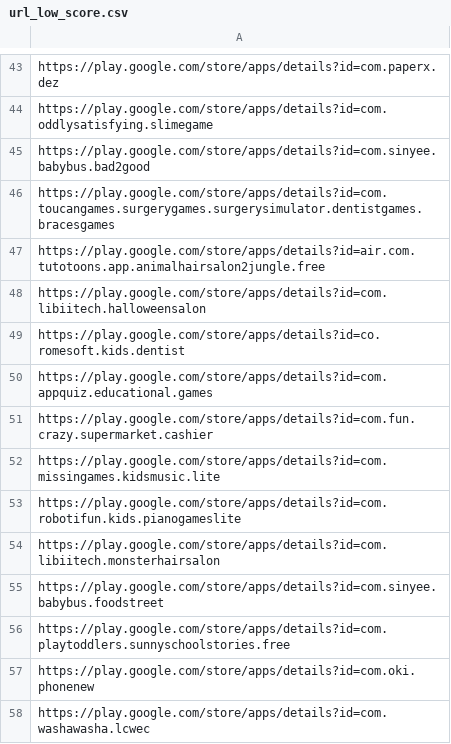
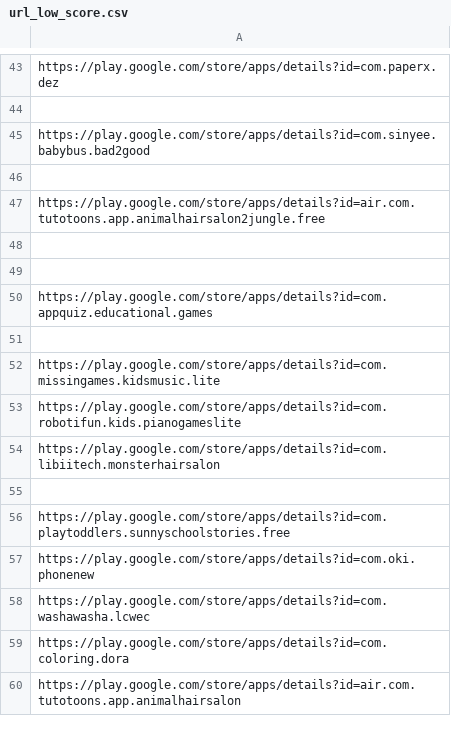
Before and after one commit to pauloigormoraes/blue, a CSV file: main/dataset/url_low_score.csv, drawn as a sheet; only a part is shown, gaps mark what is left out; the shorter side is filled out with more unchanged rows; the diff covers the shown part only.

```diff
--- a/main/dataset/url_low_score.csv
+++ b/main/dataset/url_low_score.csv
@@ -43,10 +43,10 @@
 "https://play.google.com/store/apps/details?id=com.paperx.dez"
-"https://play.google.com/store/apps/details?id=com.oddlysatisfying.slimegame"
+""
 "https://play.google.com/store/apps/details?id=com.sinyee.babybus.bad2good"
-"https://play.google.com/store/apps/details?id=com.toucangames.surgerygames.surgerysimulator.dentistgames.bracesgames"
+""
 "https://play.google.com/store/apps/details?id=air.com.tutotoons.app.animalhairsalon2jungle.free"
-"https://play.google.com/store/apps/details?id=com.libiitech.halloweensalon"
-"https://play.google.com/store/apps/details?id=co.romesoft.kids.dentist"
+""
+""
 "https://play.google.com/store/apps/details?id=com.appquiz.educational.games"
-"https://play.google.com/store/apps/details?id=com.fun.crazy.supermarket.cashier"
+""
 "https://play.google.com/store/apps/details?id=com.missingames.kidsmusic.lite"
@@ -54,3 +54,3 @@
 "https://play.google.com/store/apps/details?id=com.libiitech.monsterhairsalon"
-"https://play.google.com/store/apps/details?id=com.sinyee.babybus.foodstreet"
+""
 "https://play.google.com/store/apps/details?id=com.playtoddlers.sunnyschoolstories.free"
```
Also changed, not shown: 8 added rows, 8 removed rows, 6 moved rows and 5 edited cells elsewhere in this file, main/dataset/url_high_score.csv, 30 other files.
